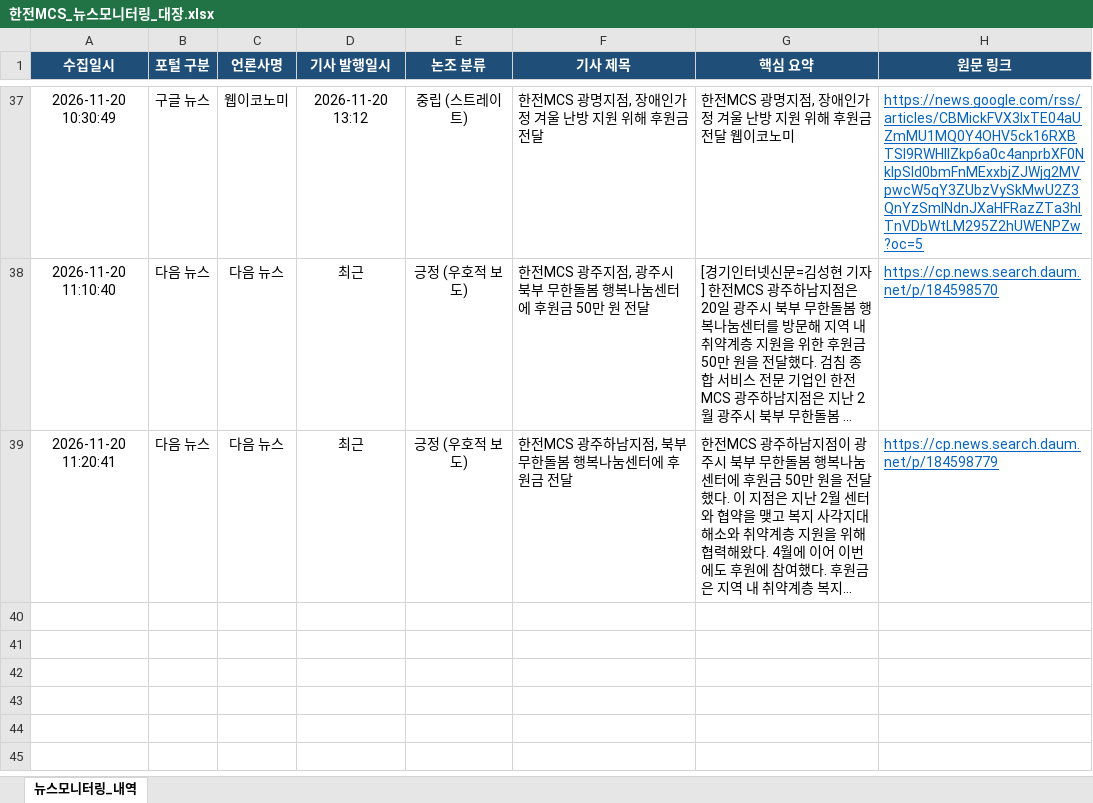
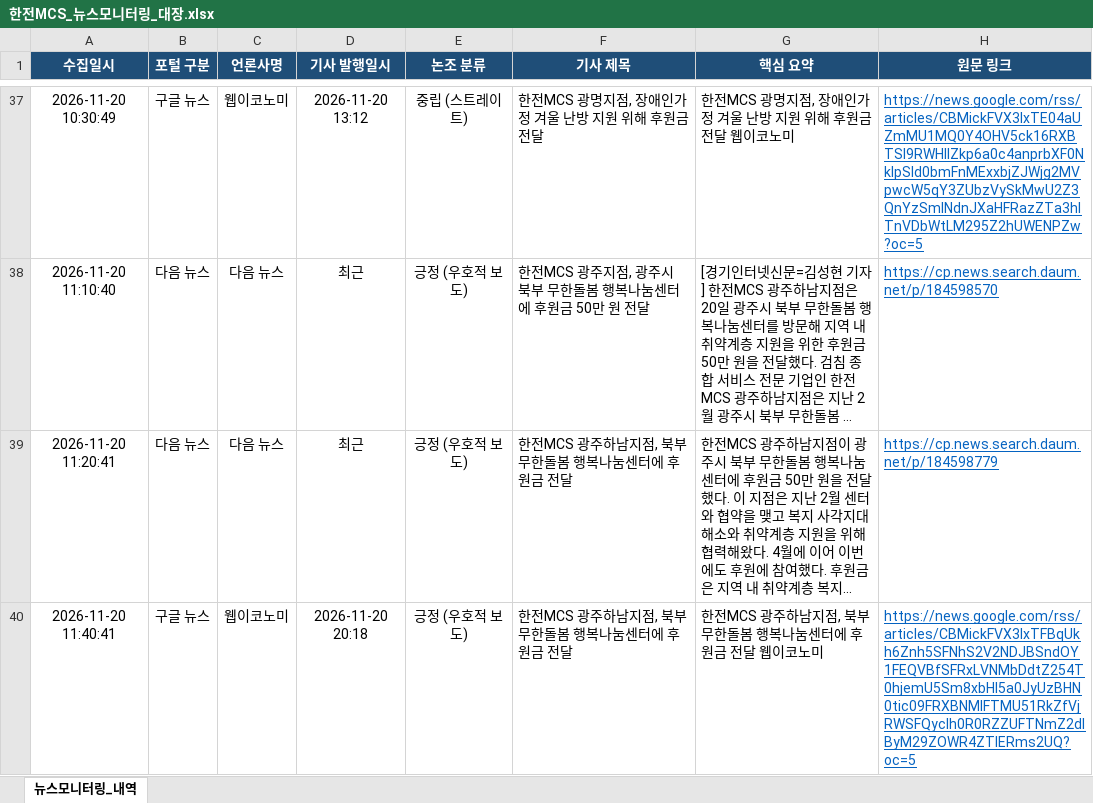
Before and after one commit to kepcomcs-jeon/kepco-mcs-news, an Excel workbook: 한전MCS_뉴스모니터링_대장.xlsx, sheet 뉴스모니터링_내역, drawn as a sheet; only a part is shown, gaps mark what is left out; long unchanged cells end in …; values as stored, in another font and other column widths than the file's, no borders; the diff names each change by its address in the sheet, - before the commit and + after, or states it on an @@ line.

```diff
--- a/한전MCS_뉴스모니터링_대장.xlsx (sheet 뉴스모니터링_내역)
+++ b/한전MCS_뉴스모니터링_대장.xlsx (sheet 뉴스모니터링_내역)
+row 40: 2026-11-20 11:40:41 | 구글 뉴스 | 웹이코노미 | 2026-11-20 20:18 | 긍정 (우호적 보도) | 한전MCS 광주하남지점, 북부 무한돌봄 행복나눔센터에 후원금 전달 | 한전MCS 광주하남지점, 북부 무한돌봄 행복나눔센터에 후원금 전달 웹이코노미 | https://news.google.com/rss/articles/CBMickFVX3lxTFBqUkh6Znh5SFNhS2V2NDJBSndOY1FEQVBfSFRxLVNMbDdtZ254T0hjemU5Sm8xbHl5a0JyUzBHN0tic09FRXBNMlFTMU51RkZfVjRWSFQyclh0R0RZZUFTNmZ2dlByM29ZOWR4ZTlERms2UQ?oc=5
```
Also changed, not shown: 1 other file.
